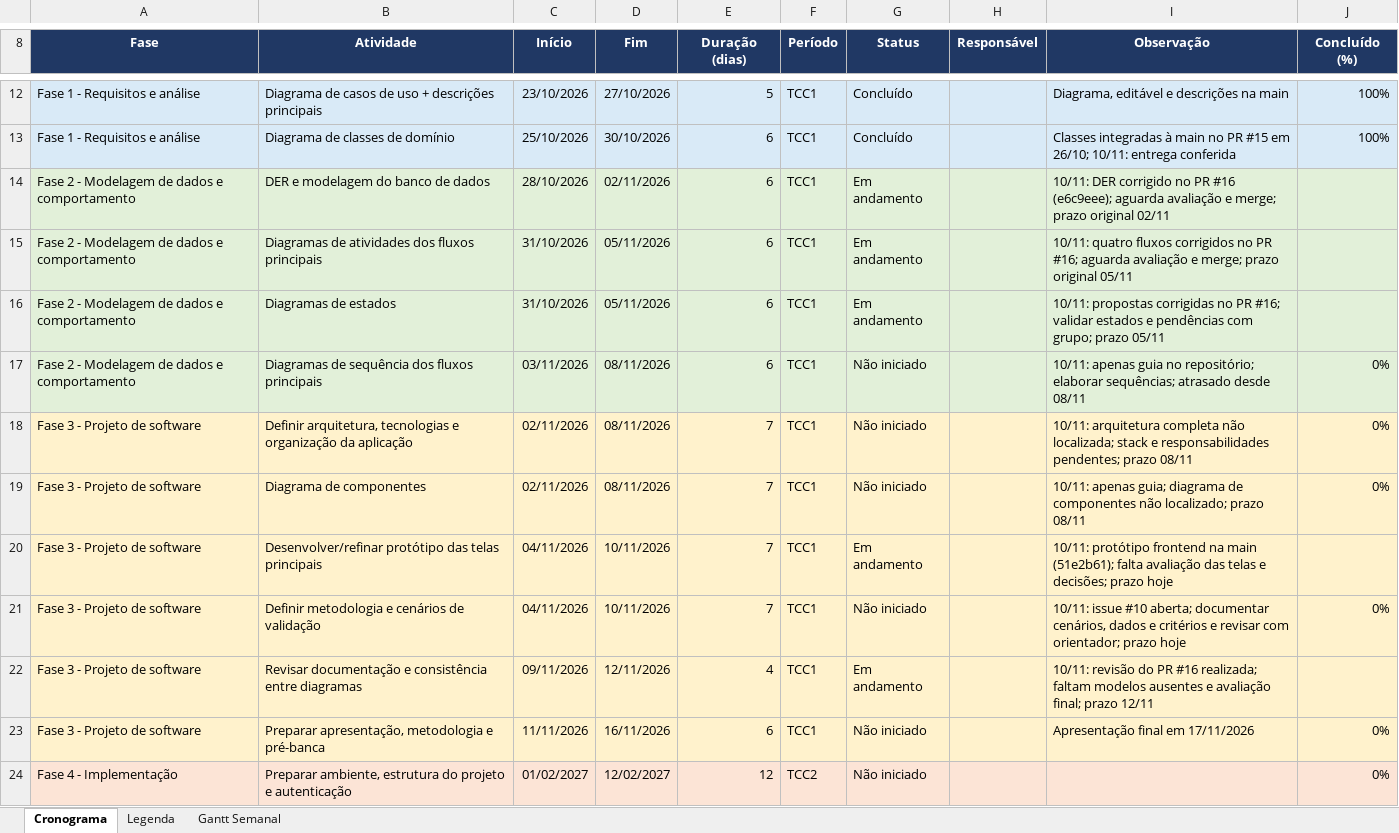
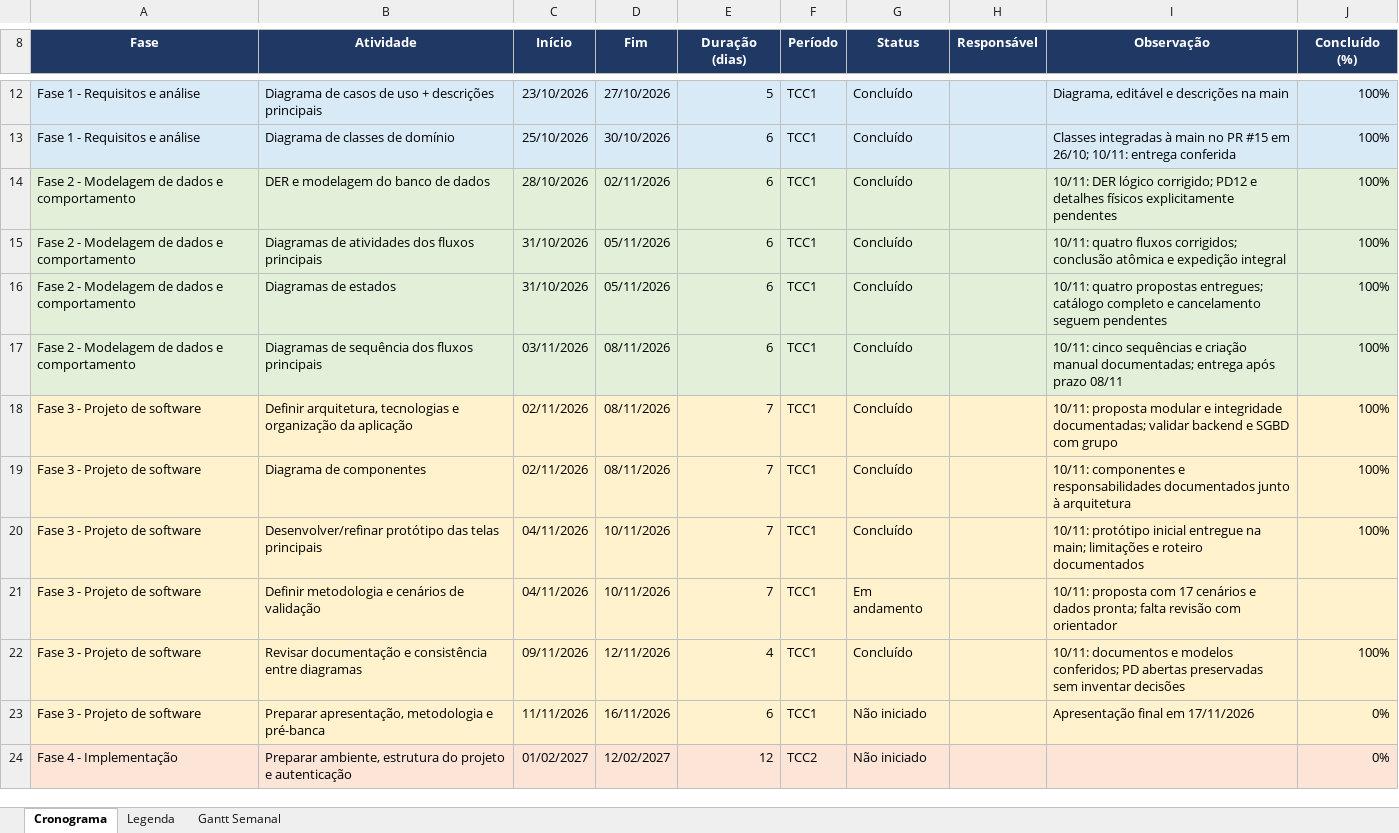
Before and after one commit to edumoreira7/TCC---Gestao-Integrada, an Excel workbook: docs/planejamento/Cronograma_TCC_Gestao_Integrada.xlsx, sheet Cronograma, drawn as a sheet; only a part is shown, gaps mark what is left out; values as stored, in another font and other column widths than the file's, no borders; conditional formats not drawn; the diff names each change by its address in the sheet, - before the commit and + after, or states it on an @@ line.

Commit message:
docs: completa sequencias arquitetura e metodologia de validacao

```diff
--- a/docs/planejamento/Cronograma_TCC_Gestao_Integrada.xlsx (sheet Cronograma)
+++ b/docs/planejamento/Cronograma_TCC_Gestao_Integrada.xlsx (sheet Cronograma)
-G14:G16 (Status): Em andamento
+G14:G16 (Status): Concluído
-I14 (Observação): 10/11: DER corrigido no PR #16 (e6c9eee); aguarda avaliação e merge; prazo original 02/11
+I14 (Observação): 10/11: DER lógico corrigido; PD12 e detalhes físicos explicitamente pendentes
-J14:J16 (Concluído (%)): (empty)
+J14:J16 (Concluído (%)): 100%
-I15 (Observação): …quatro fluxos corrigidos no PR #16; aguarda avaliação e merge; prazo original 05/11
+I15 (Observação): …quatro fluxos corrigidos; conclusão atômica e expedição integral
-I16 (Observação): 10/11: propostas corrigidas no PR #16; validar estados e pendências com grupo; prazo 05/11
+I16 (Observação): 10/11: quatro propostas entregues; catálogo completo e cancelamento seguem pendentes
-G17:G19 (Status): Não iniciado
+G17:G19 (Status): Concluído
-I17 (Observação): 10/11: apenas guia no repositório; elaborar sequências; atrasado desde 08/11
+I17 (Observação): 10/11: cinco sequências e criação manual documentadas; entrega após prazo 08/11
-J17:J19 (Concluído (%)): 0%
+J17:J19 (Concluído (%)): 100%
-I18 (Observação): 10/11: arquitetura completa não localizada; stack e responsabilidades pendentes; prazo 08/11
+I18 (Observação): 10/11: proposta modular e integridade documentadas; validar backend e SGBD com grupo
-I19 (Observação): 10/11: apenas guia; diagrama de componentes não localizado; prazo 08/11
+I19 (Observação): 10/11: componentes e responsabilidades documentados junto à arquitetura
-G20 (Status): Em andamento
+G20 (Status): Concluído
-I20 (Observação): 10/11: protótipo frontend na main (51e2b61); falta avaliação das telas e decisões; prazo hoje
+I20 (Observação): 10/11: protótipo inicial entregue na main; limitações e roteiro documentados
-J20 (Concluído (%)): (empty)
+J20 (Concluído (%)): 100%
-G21 (Status): Não iniciado
+G21 (Status): Em andamento
-I21 (Observação): 10/11: issue #10 aberta; documentar cenários, dados e critérios e revisar com orientador; prazo hoje
+I21 (Observação): 10/11: proposta com 17 cenários e dados pronta; falta revisão com orientador
-J21 (Concluído (%)): 0%
+J21 (Concluído (%)): (empty)
-G22 (Status): Em andamento
+G22 (Status): Concluído
-I22 (Observação): 10/11: revisão do PR #16 realizada; faltam modelos ausentes e avaliação final; prazo 12/11
+I22 (Observação): 10/11: documentos e modelos conferidos; PD abertas preservadas sem inventar decisões
-J22 (Concluído (%)): (empty)
+J22 (Concluído (%)): 100%
```
Also changed, not shown: 9 other files.
